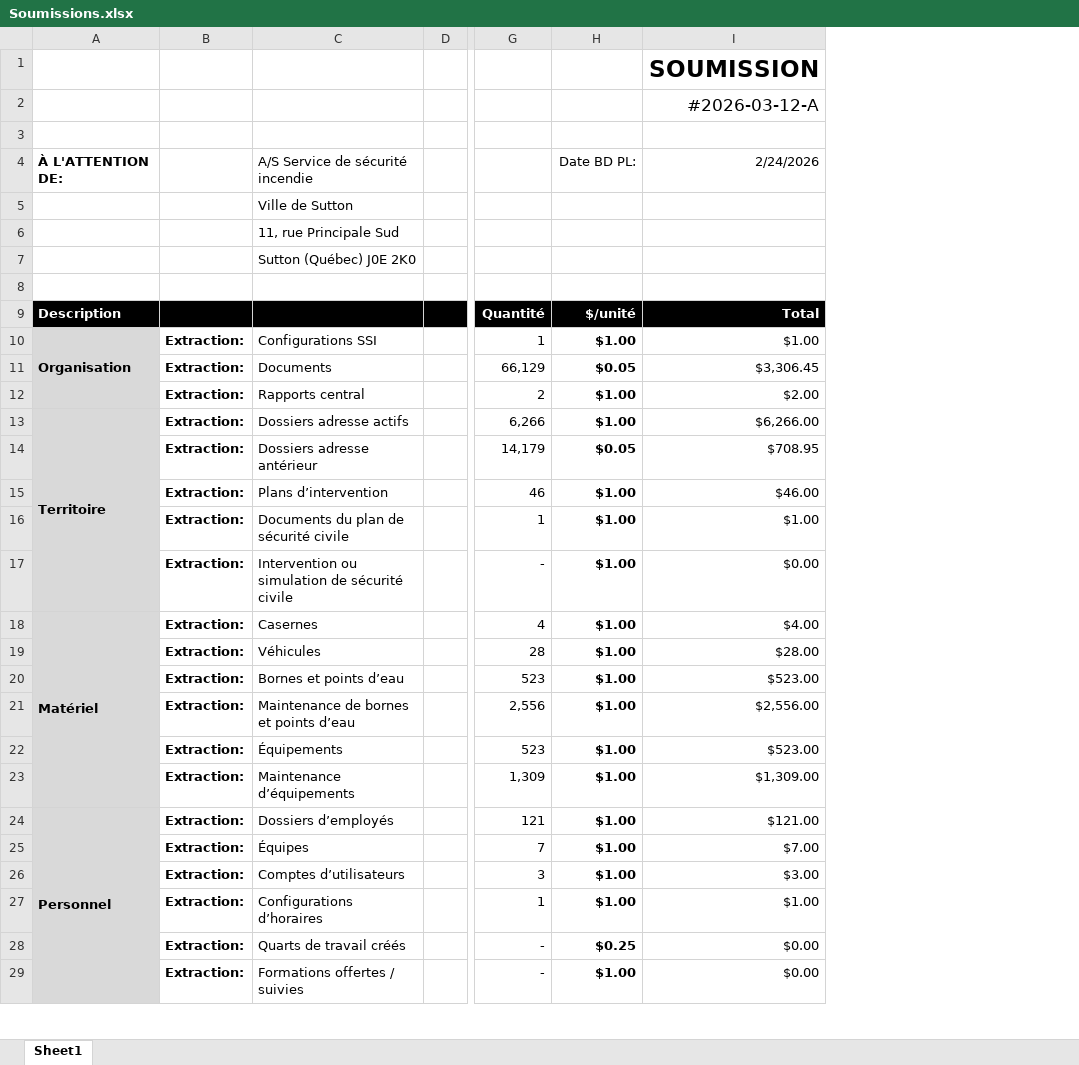
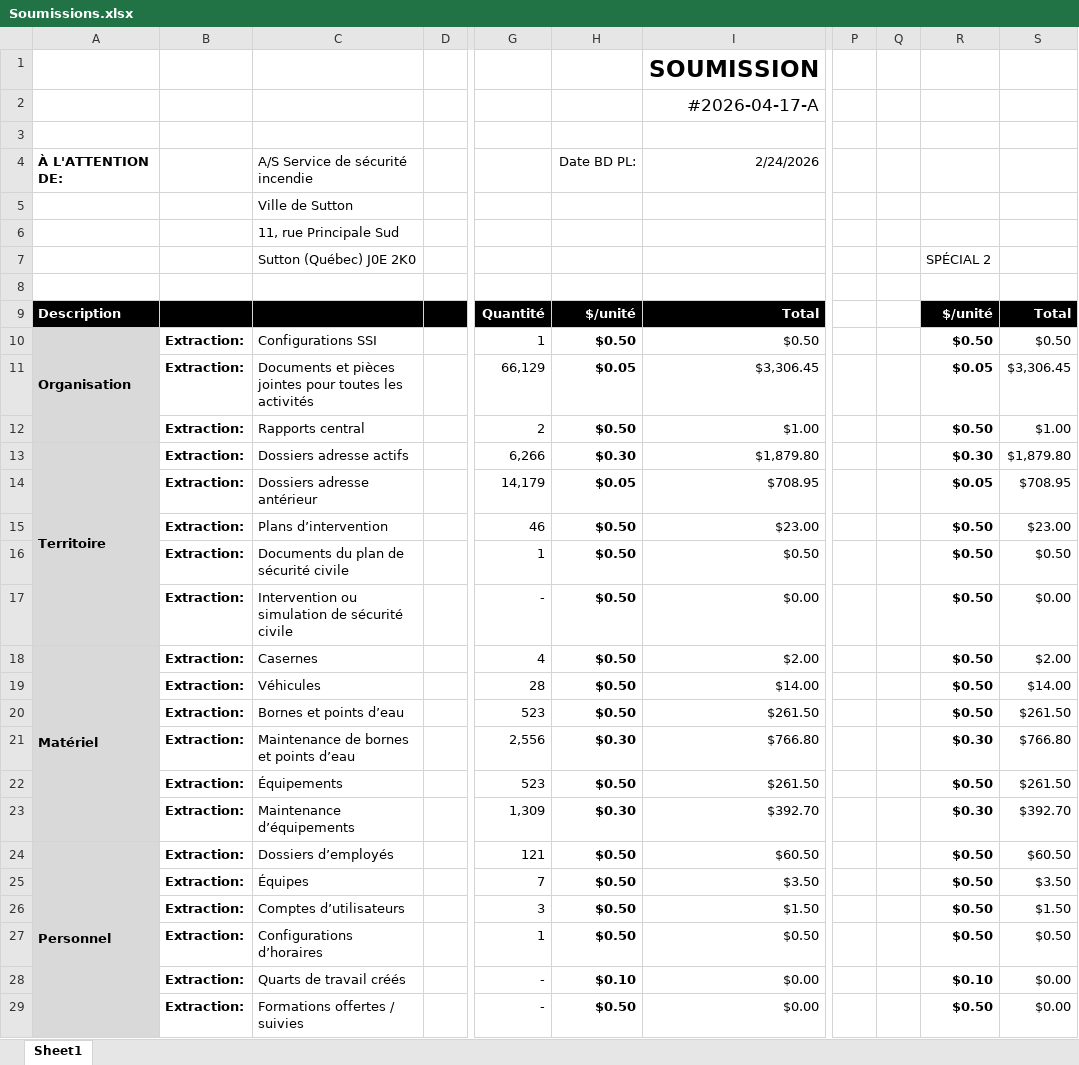
Before and after one commit to s-pedneault/migration4o, an Excel workbook: admin/Soumissions.xlsx, sheet Sheet1, drawn as a sheet; only a part is shown, gaps mark what is left out; values as stored, in another font and other column widths than the file's, no borders; charts and pictures and conditional formats not drawn; removed rows and columns are numbered as before the commit, all else as after; the diff covers the shown part only; the diff names each change by its address in the sheet, - before the commit and + after, or states it on an @@ line.

Commit message:
Updated admin documents

```diff
--- a/admin/Soumissions.xlsx (sheet Sheet1)
+++ b/admin/Soumissions.xlsx (sheet Sheet1)
-column H, rows 4-29: Date BD PL: |  |  |  |  | $/unité | $1.00 | $0.05 | $1.00 | $1.00 | $0.05 | $1.00 | $1.00 | $1.00 | $1.00 | $1.00 | $1.00 | $1.00 | $1.00 | $1.00 | $1.00 | $1.00 | $1.00 | $1.00 | $0.25 | $1.00
+column H, rows 4-29: Date BD PL: |  |  |  |  | $/unité | $0.50 | $0.05 | $0.50 | $0.30 | $0.05 | $0.50 | $0.50 | $0.50 | $0.50 | $0.50 | $0.50 | $0.30 | $0.50 | $0.30 | $0.50 | $0.50 | $0.50 | $0.50 | $0.10 | $0.50
+column P, empty
+column Q, empty
+column R, rows 7-29: SPÉCIAL 2 |  | $/unité | $0.50 | $0.05 | $0.50 | $0.30 | $0.05 | $0.50 | $0.50 | $0.50 | $0.50 | $0.50 | $0.50 | $0.30 | $0.50 | $0.30 | $0.50 | $0.50 | $0.50 | $0.50 | $0.10 | $0.50
+column S, rows 9-29: Total | $0.50 | $3,306.45 | $1.00 | $1,879.80 | $708.95 | $23.00 | $0.50 | $0.00 | $2.00 | $14.00 | $261.50 | $766.80 | $261.50 | $392.70 | $60.50 | $3.50 | $1.50 | $0.50 | $0.00 | $0.00
-I2: #2026-03-12-A
+I2: #2026-04-17-A
-I10: $1.00
+I10: $0.50
-C11: Documents
+C11: Documents et pièces jointes pour toutes les activités
-I12: $2.00
+I12: $1.00
-I13: $6,266.00
+I13: $1,879.80
-I15: $46.00
+I15: $23.00
-I16: $1.00
+I16: $0.50
-I18: $4.00
+I18: $2.00
-I19: $28.00
+I19: $14.00
-I20: $523.00
+I20: $261.50
-I21: $2,556.00
+I21: $766.80
-I22: $523.00
+I22: $261.50
-I23: $1,309.00
+I23: $392.70
-I24: $121.00
+I24: $60.50
-I25: $7.00
+I25: $3.50
-I26: $3.00
+I26: $1.50
-I27: $1.00
+I27: $0.50
```
Also changed, not shown: 2 added rows, 2 removed rows, 11 edited cells and merged cells elsewhere in this sheet, formulas that keep their value, charts or pictures, 6 other files.
